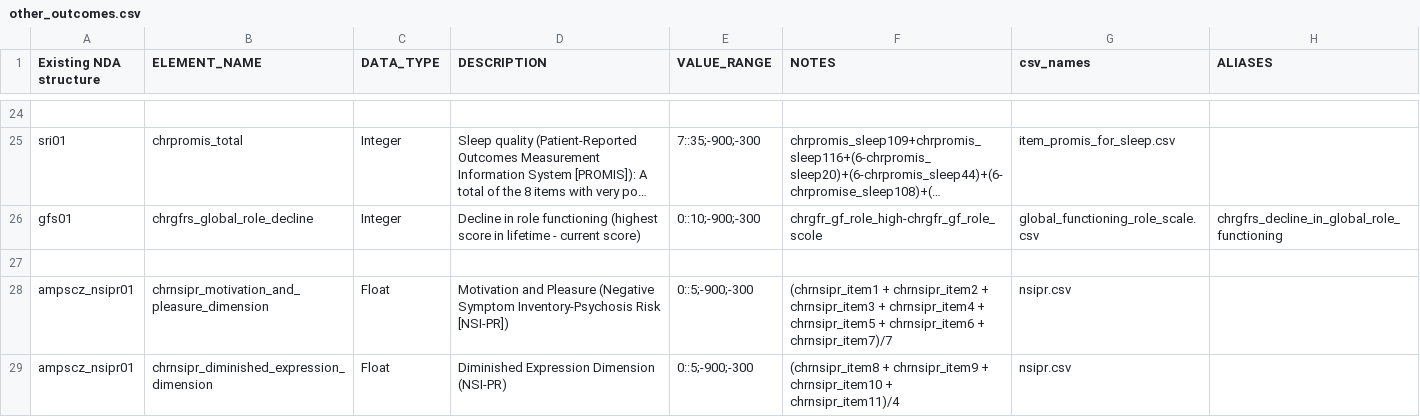
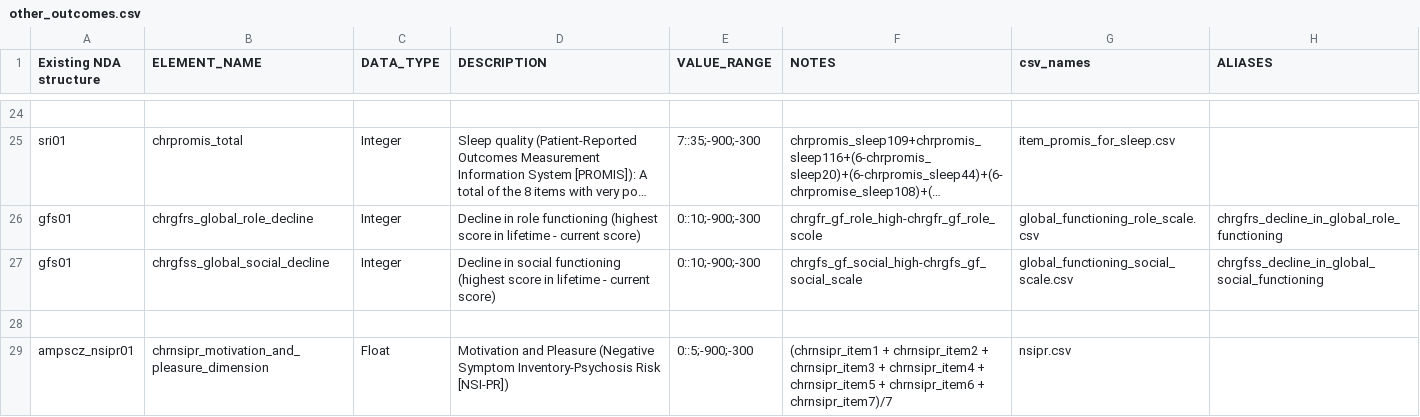
Before and after one commit to AMP-SCZ/outcome_calculations, a CSV file: dicts/other_outcomes.csv, drawn as a sheet; only a part is shown, gaps mark what is left out; the shorter side is filled out with more unchanged rows; long unchanged cells end in …; the diff names each change by its address in the sheet, - before the commit and + after, or states it on an @@ line.

Commit message:
add chrgfss_global_social_decline to other_outcomes.csv

```diff
--- a/dicts/other_outcomes.csv
+++ b/dicts/other_outcomes.csv
+row 27: gfs01 | chrgfss_global_social_decline | Integer | Decline in social functioning (highest score in lifetime - current score) | 0::10;-900;-300 | chrgfs_gf_social_high-chrgfs_gf_social_scale | global_functioning_social_scale.csv | chrgfss_decline_in_global_social_functioning
```
